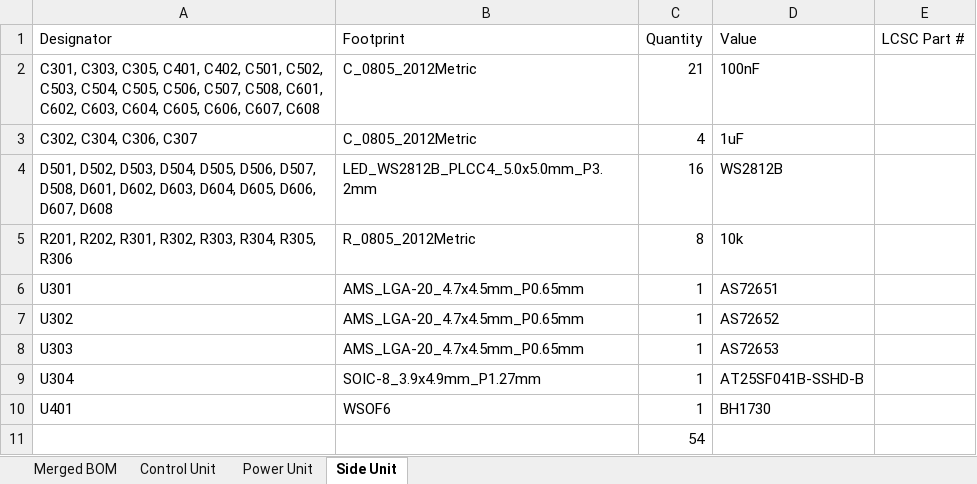
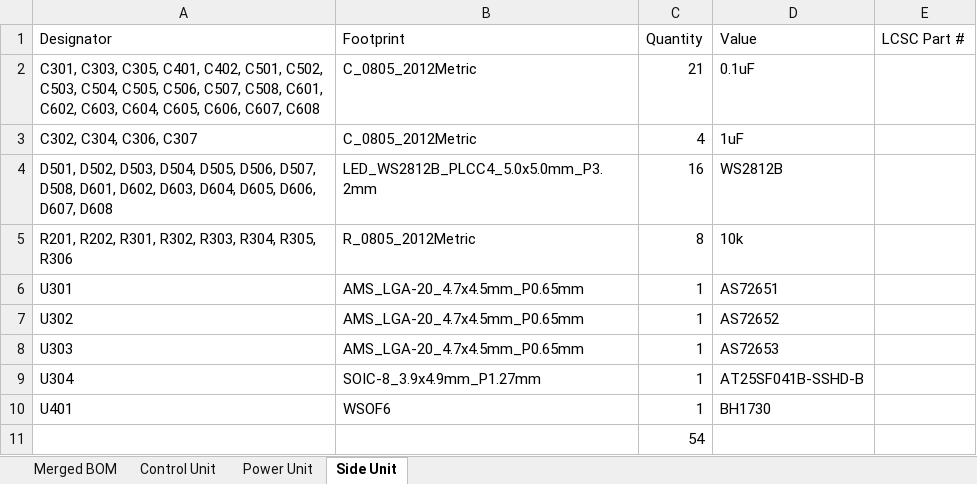
Before and after one commit to Project-SkyFall/CanSat-2023, an Excel workbook: CanSat/PCB design/Other/BOM/BOM.xlsx, sheet Side Unit, drawn as a sheet; values as stored, in another font and other column widths than the file's, no borders; table styles not drawn; the diff names each change by its address in the sheet, - before the commit and + after, or states it on an @@ line.

```diff
--- a/CanSat/PCB design/Other/BOM/BOM.xlsx (sheet Side Unit)
+++ b/CanSat/PCB design/Other/BOM/BOM.xlsx (sheet Side Unit)
-D2 (Value): 100nF
+D2 (Value): 0.1uF
```
Also changed, not shown: sheet Power Unit, sheet Merged BOM, sheet Control Unit, hidden cells, 33 other files.
